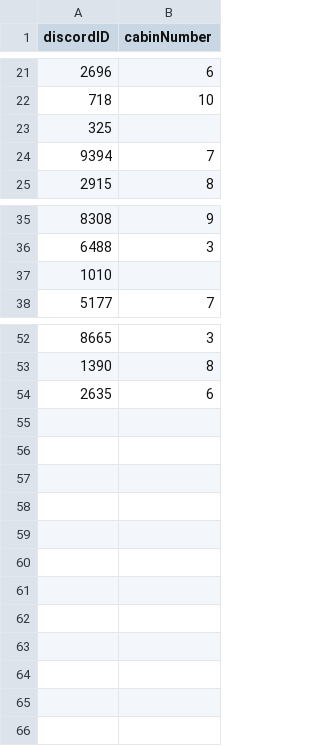
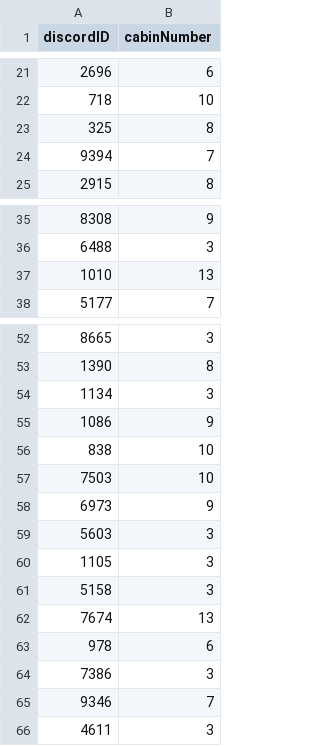
Before and after one commit to alexiadorneles/camp-server, a CSV file: src/input/discord.csv, drawn as a sheet; only a part is shown, gaps mark what is left out.

```diff
--- a/src/input/discord.csv
+++ b/src/input/discord.csv
@@ -22,3 +22,3 @@ discordID,cabinNumber
 718,10
-325,
+325,8
 9394,7
@@ -36,3 +36,3 @@ discordID,cabinNumber
 6488,3
-1010,
+1010,13
 5177,7
@@ -53,2 +53,14 @@ discordID,cabinNumber
 1390,8
-2635,6
+1134,3
+1086,9
+838,10
+7503,10
+6973,9
+5603,3
+1105,3
+5158,3
+7674,13
+978,6
+7386,3
+9346,7
+4611,3
```
Also changed, not shown: 2 other files.
